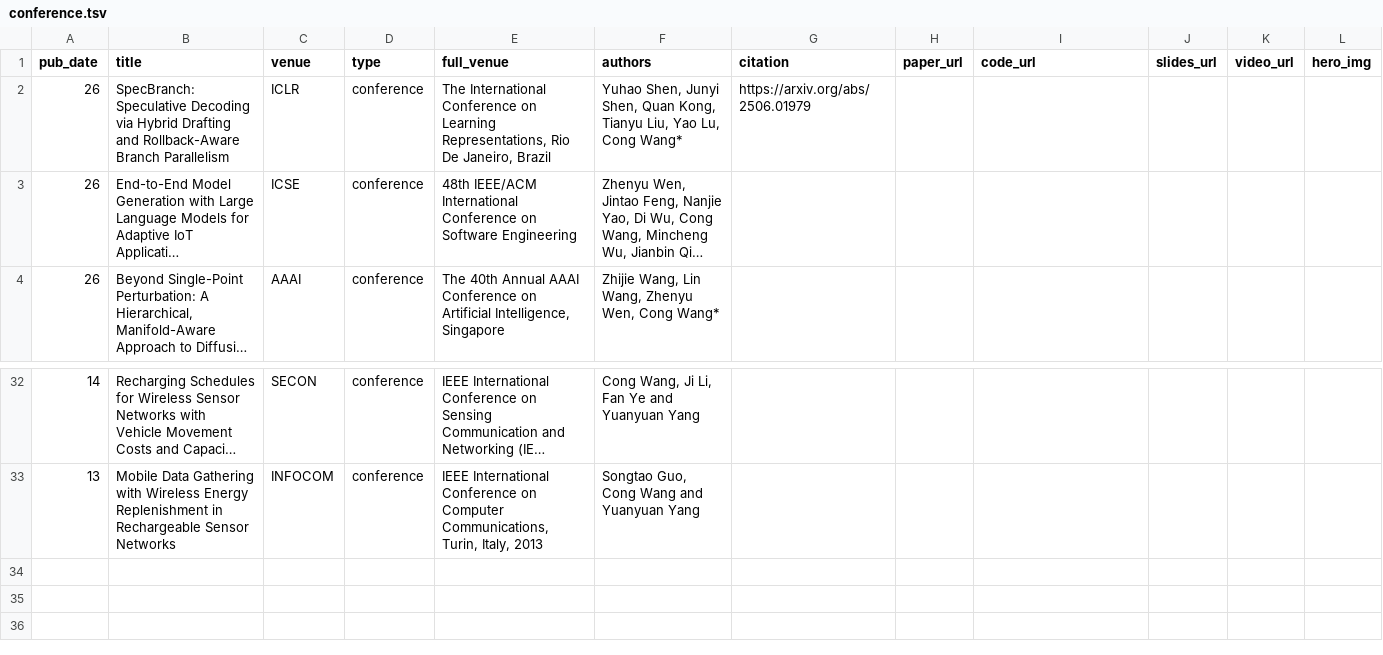
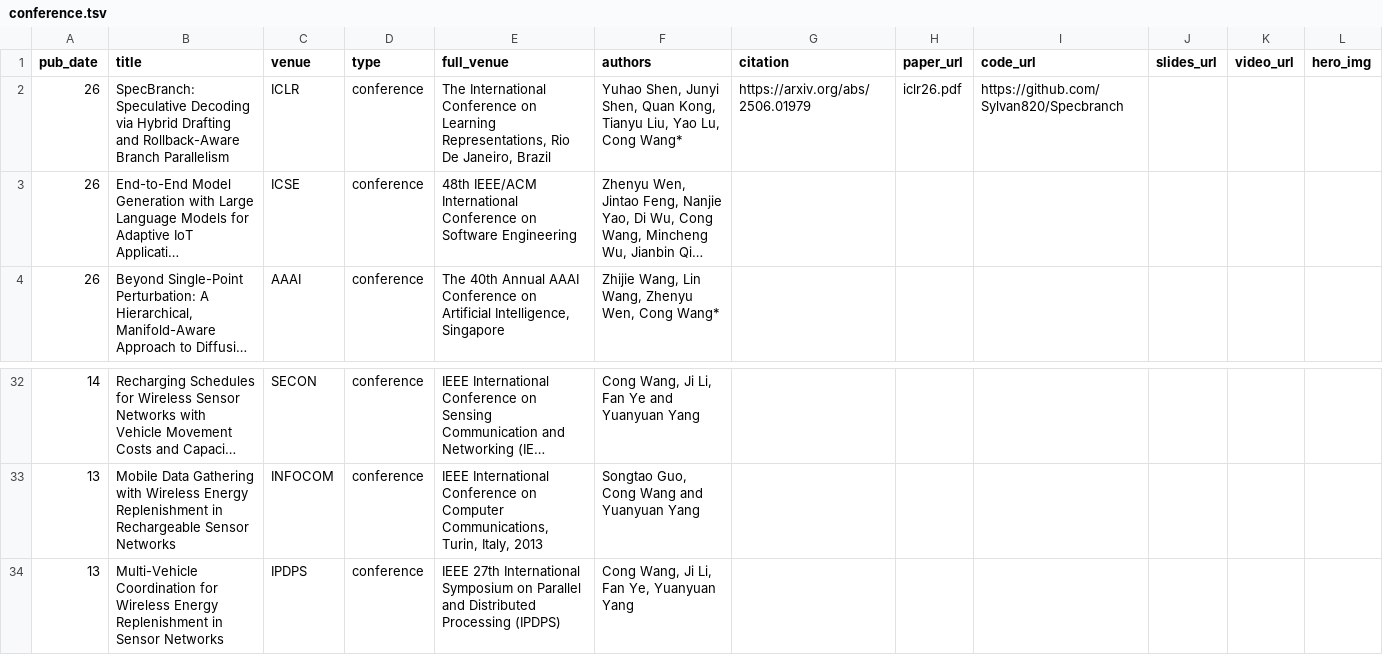
Before and after one commit to cwang-zju/cwang-zju.github.io, a TSV file: _pages/conference.tsv, drawn as a sheet; only a part is shown, gaps mark what is left out; long unchanged cells end in …; the diff names each change by its address in the sheet, - before the commit and + after, or states it on an @@ line.

Commit message:
Add files via upload

```diff
--- a/_pages/conference.tsv
+++ b/_pages/conference.tsv
-H2 (paper_url): (empty)
+H2 (paper_url): iclr26.pdf
-I2 (code_url): (empty)
+I2 (code_url): https://github.com/Sylvan820/Specbranch
+row 34: 13 | Multi-Vehicle Coordination for Wireless Energy Replenishment in Sensor Networks | IPDPS | conference | IEEE 27th International Symposium on Parallel and Distributed Processing (IPDPS) | Cong Wang, Ji Li, Fan Ye, Yuanyuan Yang
```
